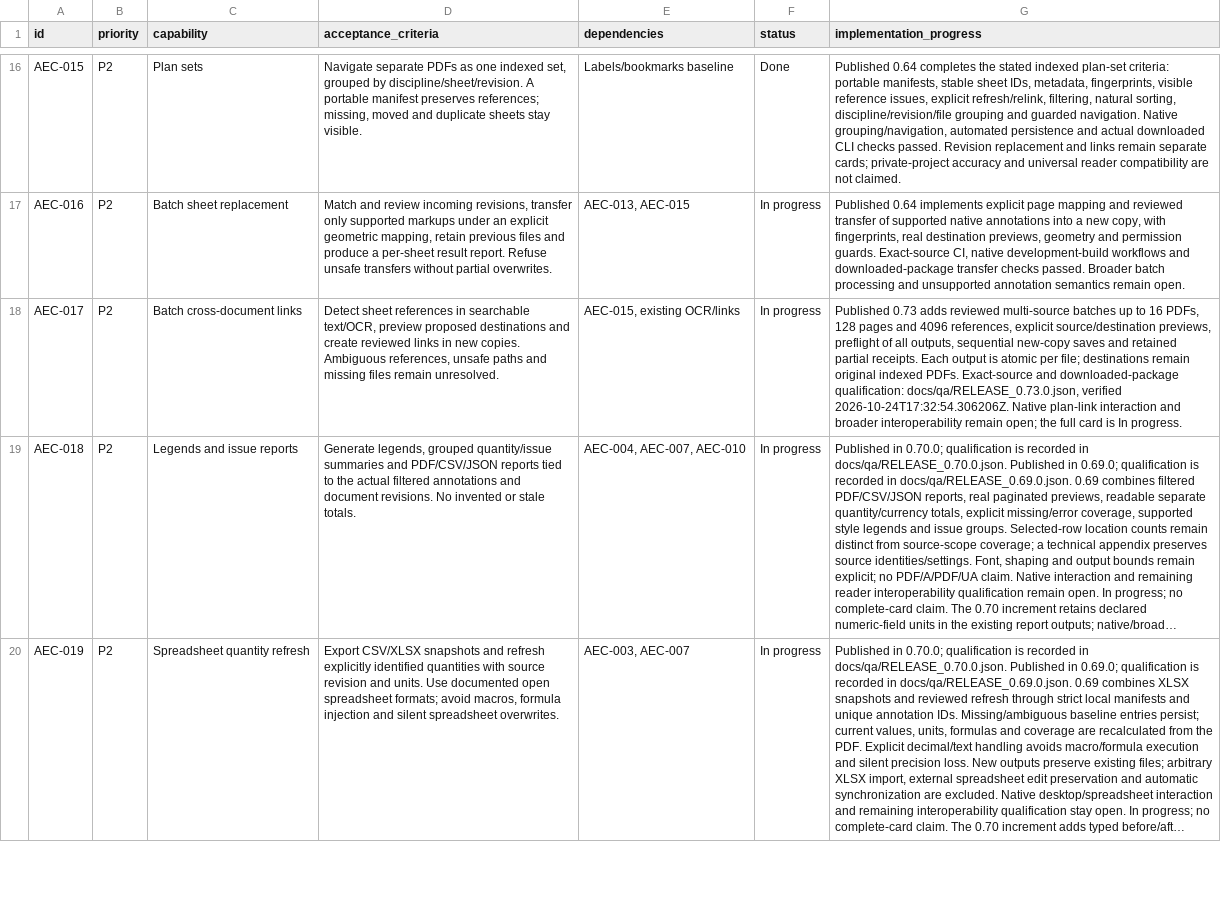
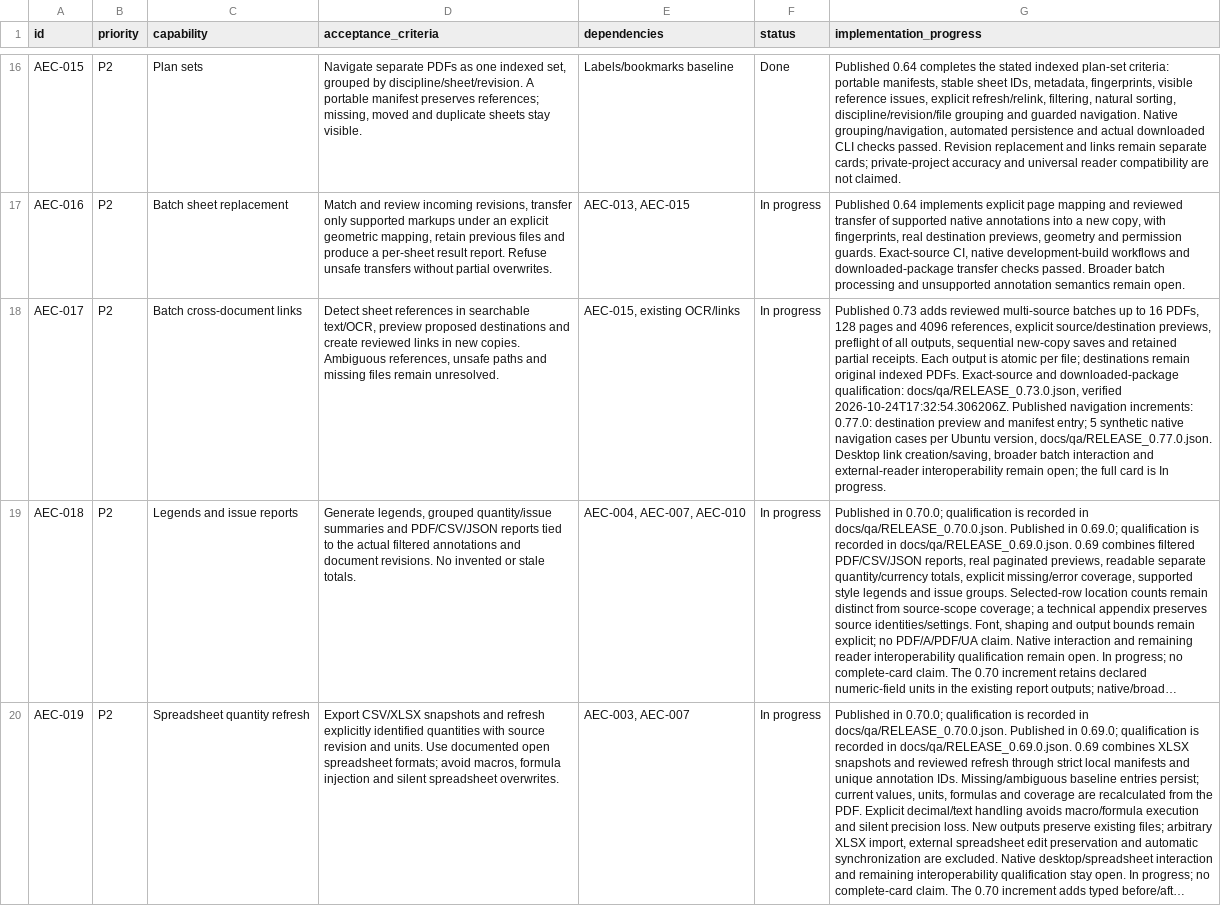
Before and after one commit to lmdanavanem/SuniPDF, a CSV file: docs/AEC_BACKLOG.csv, drawn as a sheet; only a part is shown, gaps mark what is left out; long unchanged cells end in …; the diff names each change by its address in the sheet, - before the commit and + after, or states it on an @@ line.

Commit message:
Improve plan return navigation and Glass appearance for 0.78

```diff
--- a/docs/AEC_BACKLOG.csv
+++ b/docs/AEC_BACKLOG.csv
-G18 (implementation_progress): …verified 2026-10-24T17:32:54.306206Z. Native plan-link interaction and broader interoperability remain…
+G18 (implementation_progress): …verified 2026-10-24T17:32:54.306206Z. Published navigation increments: 0.77.0: destination preview and manifest entry; 5 synthetic native navigation cases per Ubuntu version, docs/qa/RELEASE_0.77.0.json. Desktop link creation/saving, broader batch interaction and external-reader interoperability remain…
```
Also changed, not shown: 41 other files.
